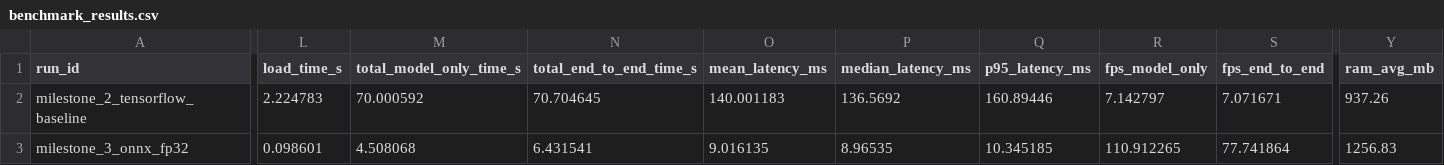
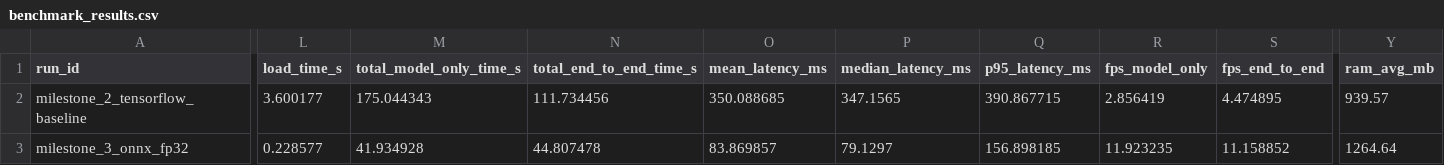
Before and after one commit to Klein1411/efficientnet_onnx_tflite_benchmark, a CSV file: results/benchmark_results.csv, drawn as a sheet; only a part is shown, gaps mark what is left out; the diff covers the shown part only; the diff names each change by its address in the sheet, - before the commit and + after, or states it on an @@ line.

```diff
--- a/results/benchmark_results.csv
+++ b/results/benchmark_results.csv
-L2 (load_time_s): 2.224783
+L2 (load_time_s): 3.600177
-M2 (total_model_only_time_s): 70.000592
+M2 (total_model_only_time_s): 175.044343
-N2 (total_end_to_end_time_s): 70.704645
+N2 (total_end_to_end_time_s): 111.734456
-O2 (mean_latency_ms): 140.001183
+O2 (mean_latency_ms): 350.088685
-P2 (median_latency_ms): 136.5692
+P2 (median_latency_ms): 347.1565
-Q2 (p95_latency_ms): 160.89446
+Q2 (p95_latency_ms): 390.867715
-R2 (fps_model_only): 7.142797
+R2 (fps_model_only): 2.856419
-S2 (fps_end_to_end): 7.071671
+S2 (fps_end_to_end): 4.474895
-Y2 (ram_avg_mb): 937.26
+Y2 (ram_avg_mb): 939.57
-L3 (load_time_s): 0.098601
+L3 (load_time_s): 0.228577
-M3 (total_model_only_time_s): 4.508068
+M3 (total_model_only_time_s): 41.934928
-N3 (total_end_to_end_time_s): 6.431541
+N3 (total_end_to_end_time_s): 44.807478
-O3 (mean_latency_ms): 9.016135
+O3 (mean_latency_ms): 83.869857
-P3 (median_latency_ms): 8.96535
+P3 (median_latency_ms): 79.1297
-Q3 (p95_latency_ms): 10.345185
+Q3 (p95_latency_ms): 156.898185
-R3 (fps_model_only): 110.912265
+R3 (fps_model_only): 11.923235
-S3 (fps_end_to_end): 77.741864
+S3 (fps_end_to_end): 11.158852
-Y3 (ram_avg_mb): 1256.83
+Y3 (ram_avg_mb): 1264.64
```
Also changed, not shown: 78 edited cells elsewhere in this file, results/predictions_tflite.csv, 8 other files.
